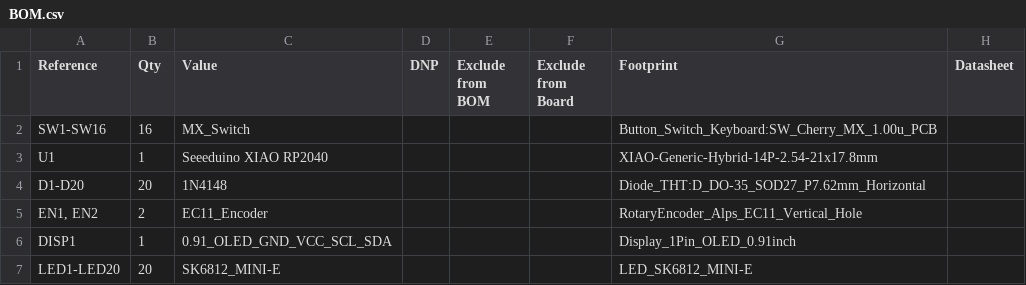
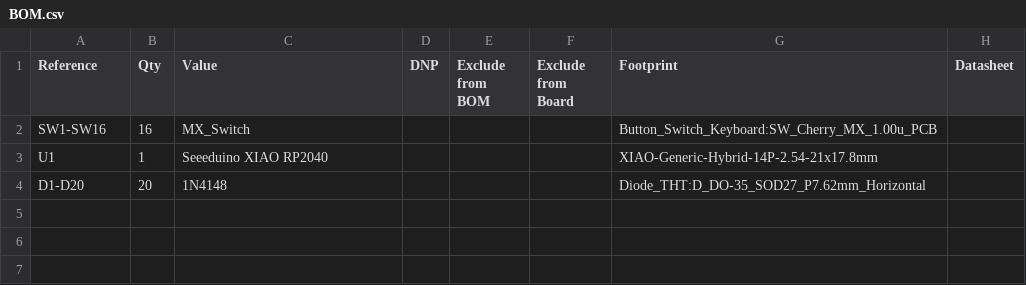
Before and after one commit to rushurov074/CraftPad, a CSV file: BOM.csv, drawn as a sheet; the diff names each change by its address in the sheet, - before the commit and + after, or states it on an @@ line.

Commit message:
Update BOM.csv

```diff
--- a/BOM.csv
+++ b/BOM.csv
-row 5: EN1, EN2 | 2 | EC11_Encoder |  |  |  | RotaryEncoder_Alps_EC11_Vertical_Hole
-row 6: DISP1 | 1 | 0.91_OLED_GND_VCC_SCL_SDA |  |  |  | Display_1Pin_OLED_0.91inch
-row 7: LED1-LED20 | 20 | SK6812_MINI-E |  |  |  | LED_SK6812_MINI-E
```
